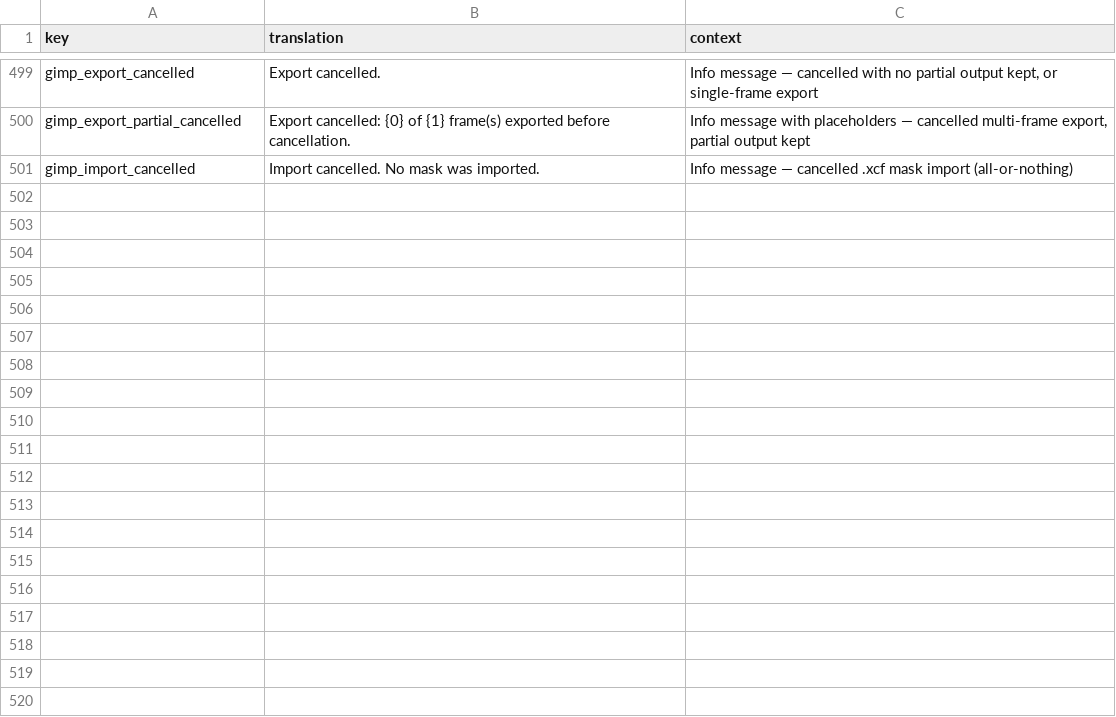
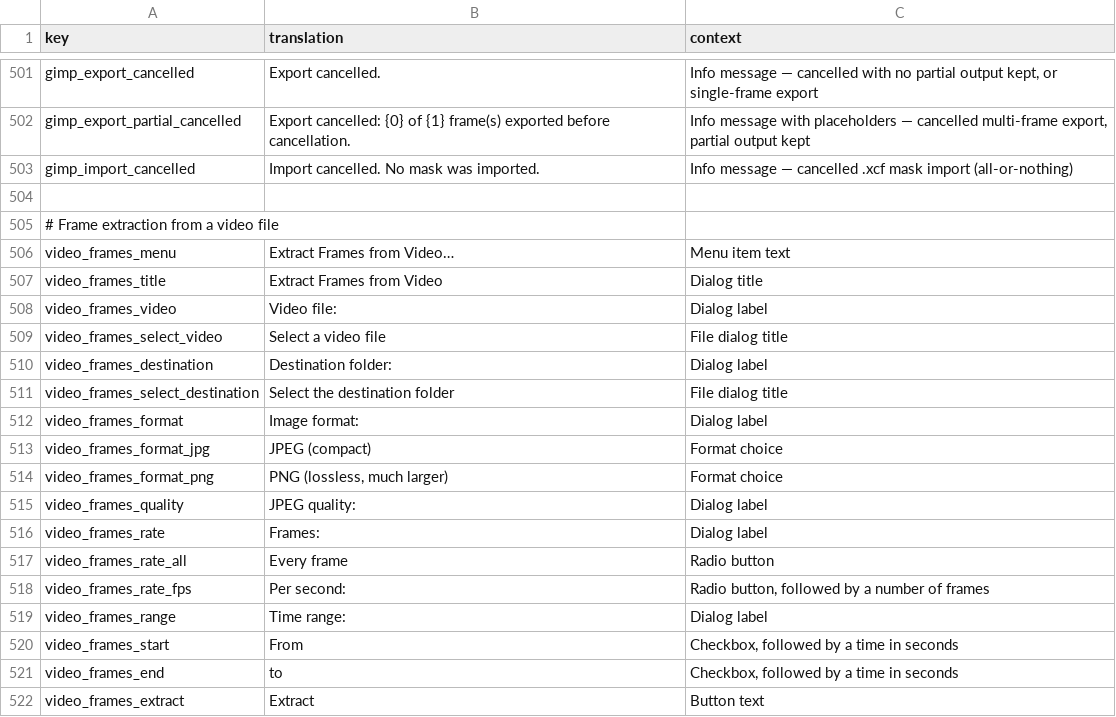
Before and after one commit to nicolasaudibert/VOLUTE, a TSV file: volute/translations/template.tsv, drawn as a sheet; only a part is shown, gaps mark what is left out; the diff covers the shown part only; the diff names each change by its address in the sheet, - before the commit and + after, or states it on an @@ line.

```diff
--- a/volute/translations/template.tsv
+++ b/volute/translations/template.tsv
+row 504: (empty)
+row 505: # Frame extraction from a video file
+row 506: video_frames_menu | Extract Frames from Video… | Menu item text
+row 507: video_frames_title | Extract Frames from Video | Dialog title
+row 508: video_frames_video | Video file: | Dialog label
+row 509: video_frames_select_video | Select a video file | File dialog title
+row 510: video_frames_destination | Destination folder: | Dialog label
+row 511: video_frames_select_destination | Select the destination folder | File dialog title
+row 512: video_frames_format | Image format: | Dialog label
+row 513: video_frames_format_jpg | JPEG (compact) | Format choice
+row 514: video_frames_format_png | PNG (lossless, much larger) | Format choice
+row 515: video_frames_quality | JPEG quality: | Dialog label
+row 516: video_frames_rate | Frames: | Dialog label
+row 517: video_frames_rate_all | Every frame | Radio button
+row 518: video_frames_rate_fps | Per second: | Radio button, followed by a number of frames
+row 519: video_frames_range | Time range: | Dialog label
+row 520: video_frames_start | From | Checkbox, followed by a time in seconds
+row 521: video_frames_end | to | Checkbox, followed by a time in seconds
+row 522: video_frames_extract | Extract | Button text
```
Also changed, not shown: 20 added rows elsewhere in this file, volute/translations/fr.tsv, 14 other files.
